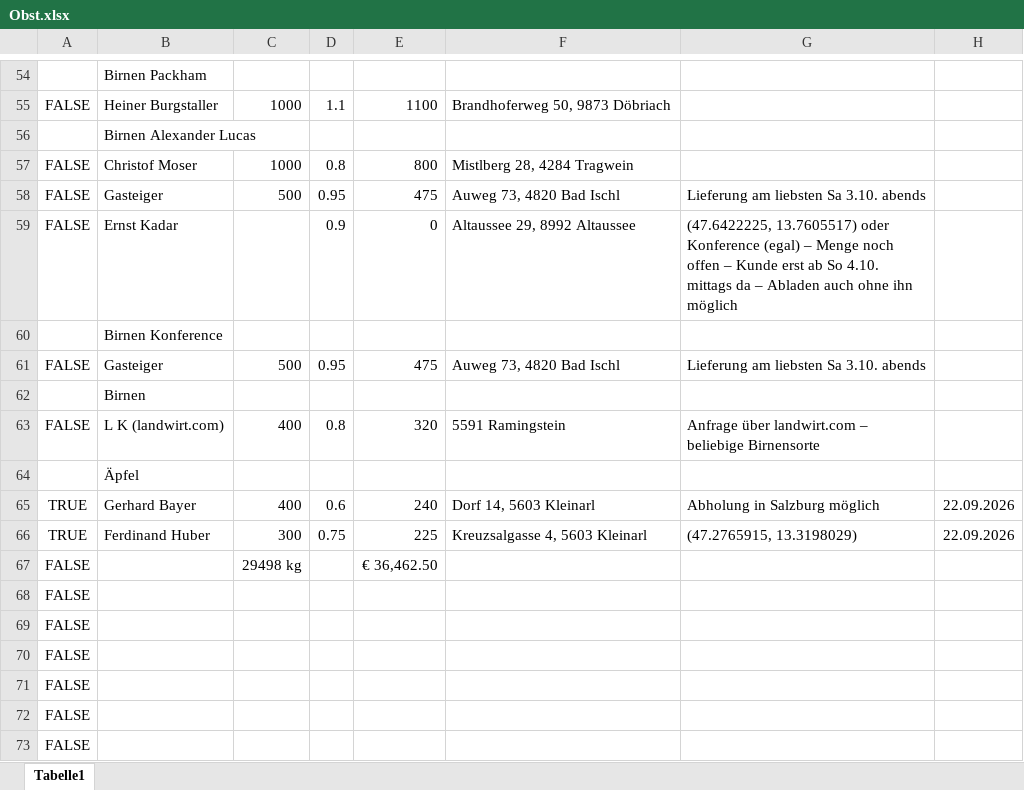
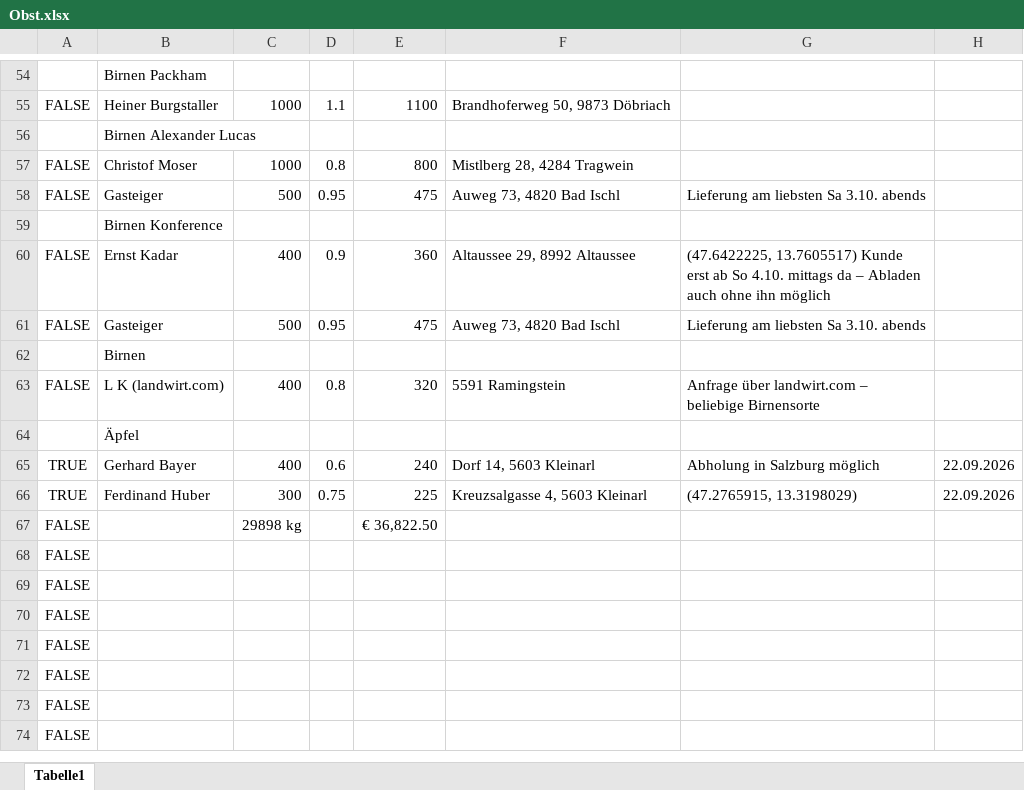
Before and after one commit to Dendak/mapa-rozvozu-ovoce, an Excel workbook: Obst.xlsx, sheet Tabelle1, drawn as a sheet; only a part is shown, gaps mark what is left out; the shorter side is filled out with more unchanged rows; values as stored, in another font and other column widths than the file's, no borders; conditional formats not drawn; removed rows and columns are numbered as before the commit, all else as after; the diff names each change by its address in the sheet, - before the commit and + after, or states it on an @@ line.

```diff
--- a/Obst.xlsx (sheet Tabelle1)
+++ b/Obst.xlsx (sheet Tabelle1)
-row 59: FALSE | Ernst Kadar |  | 0.9 | 0 | Altaussee 29, 8992 Altaussee | (47.6422225, 13.7605517) oder Konference (egal) – Menge noch offen – Kunde erst ab So 4.10. mittags da – Abladen auch ohne ihn möglich
+row 60: FALSE | Ernst Kadar | 400 | 0.9 | 360 | Altaussee 29, 8992 Altaussee | (47.6422225, 13.7605517) Kunde erst ab So 4.10. mittags da – Abladen auch ohne ihn möglich
-C67: 29498 kg
+C67: 29898 kg
-E67: € 36,462.50
+E67: € 36,822.50
```
